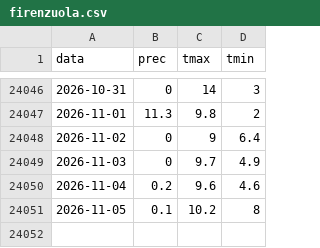
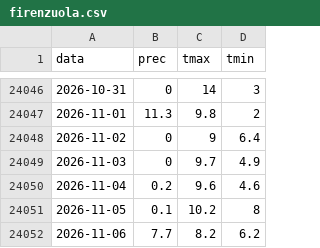
Before and after one commit to lucavarlani-max/mugello_meteoeclima, a CSV file: data/serie/firenzuola.csv, drawn as a sheet; only a part is shown, gaps mark what is left out.

```diff
--- a/data/serie/firenzuola.csv
+++ b/data/serie/firenzuola.csv
@@ -24051 +24051,2 @@ data,prec,tmax,tmin
 2026-11-05,0.1,10.2,8
+2026-11-06,7.7,8.2,6.2
```
Also changed, not shown: 28 other files.
